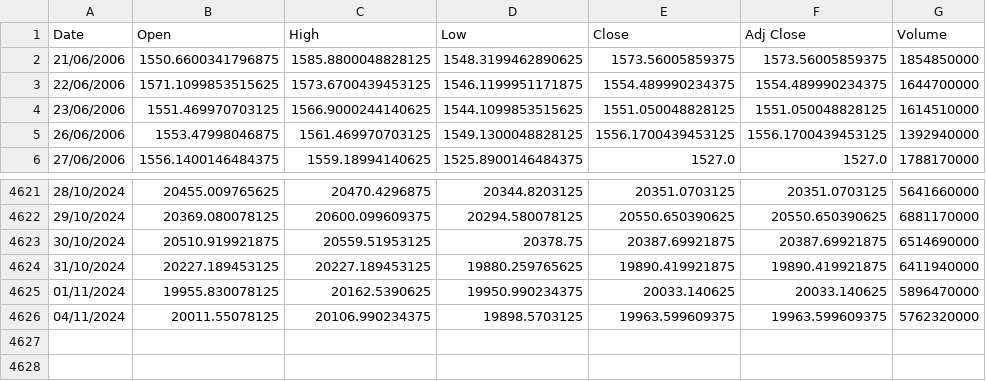
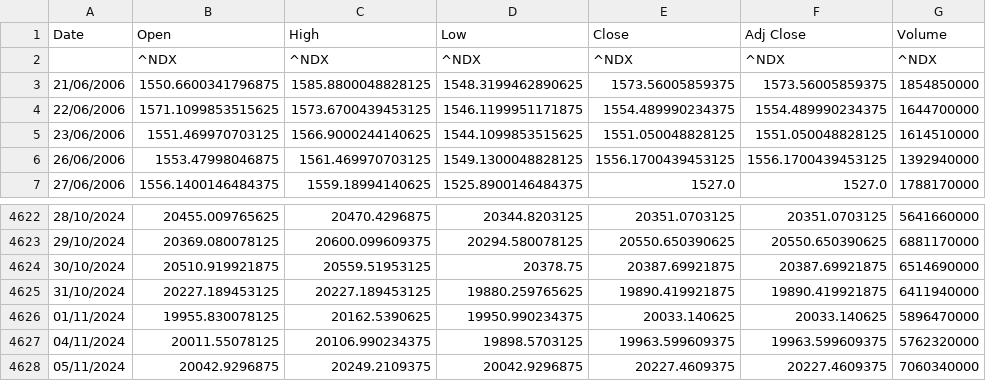
Before and after one commit to awakzdev/finance, a CSV file: ndx_stock_data.csv, drawn as a sheet; only a part is shown, gaps mark what is left out; the diff names each change by its address in the sheet, - before the commit and + after, or states it on an @@ line.

Commit message:
Update NDX stock data

```diff
--- a/ndx_stock_data.csv
+++ b/ndx_stock_data.csv
+row 2:  | ^NDX | ^NDX | ^NDX | ^NDX | ^NDX | ^NDX
+row 4628: 05/11/2024 | 20042.9296875 | 20249.2109375 | 20042.9296875 | 20227.4609375 | 20227.4609375 | 7060340000
```
